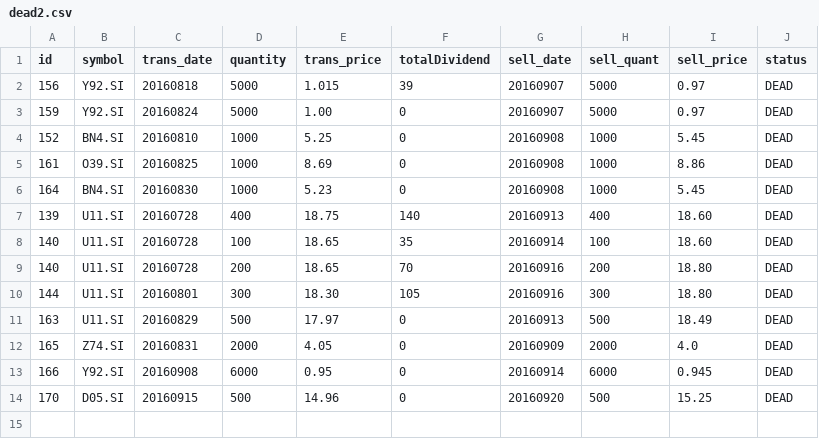
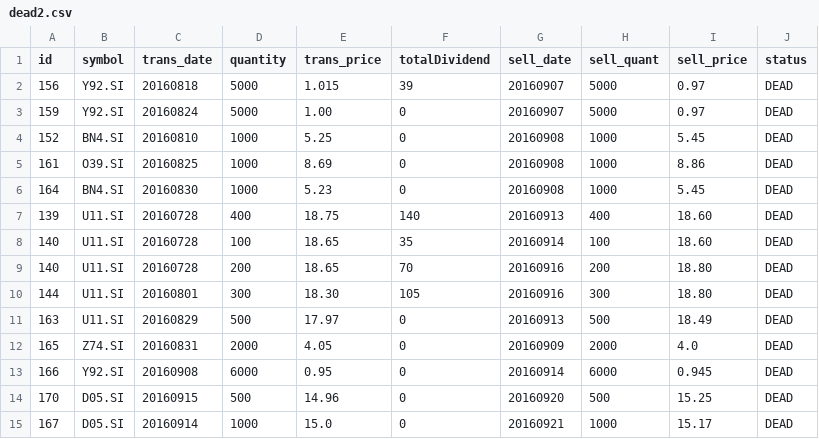
Before and after one commit to ozyxzzzss/git_csv, a CSV file: dead2.csv, drawn as a sheet; the diff names each change by its address in the sheet, - before the commit and + after, or states it on an @@ line.

Commit message:
Update dead2.csv

```diff
--- a/dead2.csv
+++ b/dead2.csv
+row 15: 167 | D05.SI | 20160914 | 1000 | 15.0 | 0 | 20160921 | 1000 | 15.17 | DEAD
```
